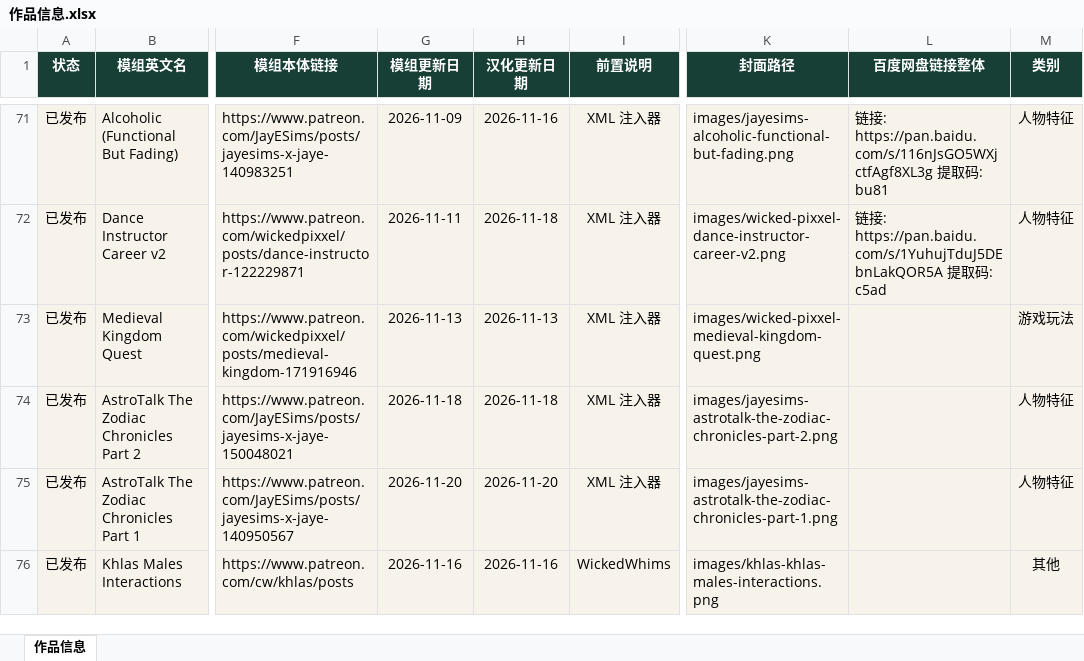
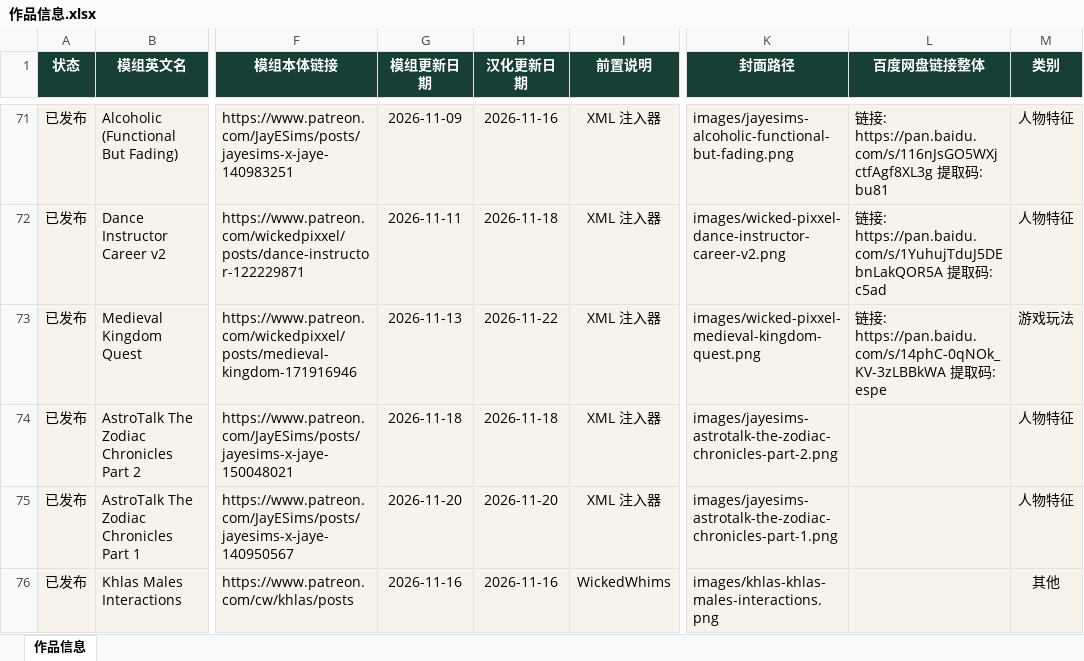
Before and after one commit to niuai-ui/qiuqiu-portfolio, an Excel workbook: 作品信息.xlsx, sheet 作品信息, drawn as a sheet; only a part is shown, gaps mark what is left out; values as stored, in another font and other column widths than the file's, no borders; table styles not drawn; the diff names each change by its address in the sheet, - before the commit and + after, or states it on an @@ line.

Commit message:
中世纪王国任务：补百度网盘链接，汉化更新日期 2026-11-22

```diff
--- a/作品信息.xlsx (sheet 作品信息)
+++ b/作品信息.xlsx (sheet 作品信息)
-H73 (汉化更新日期): 2026-11-13
+H73 (汉化更新日期): 2026-11-22
-L73 (百度网盘链接整体): (empty)
+L73 (百度网盘链接整体): 链接: https://pan.baidu.com/s/14phC-0qNOk_KV-3zLBBkWA 提取码: espe
```
